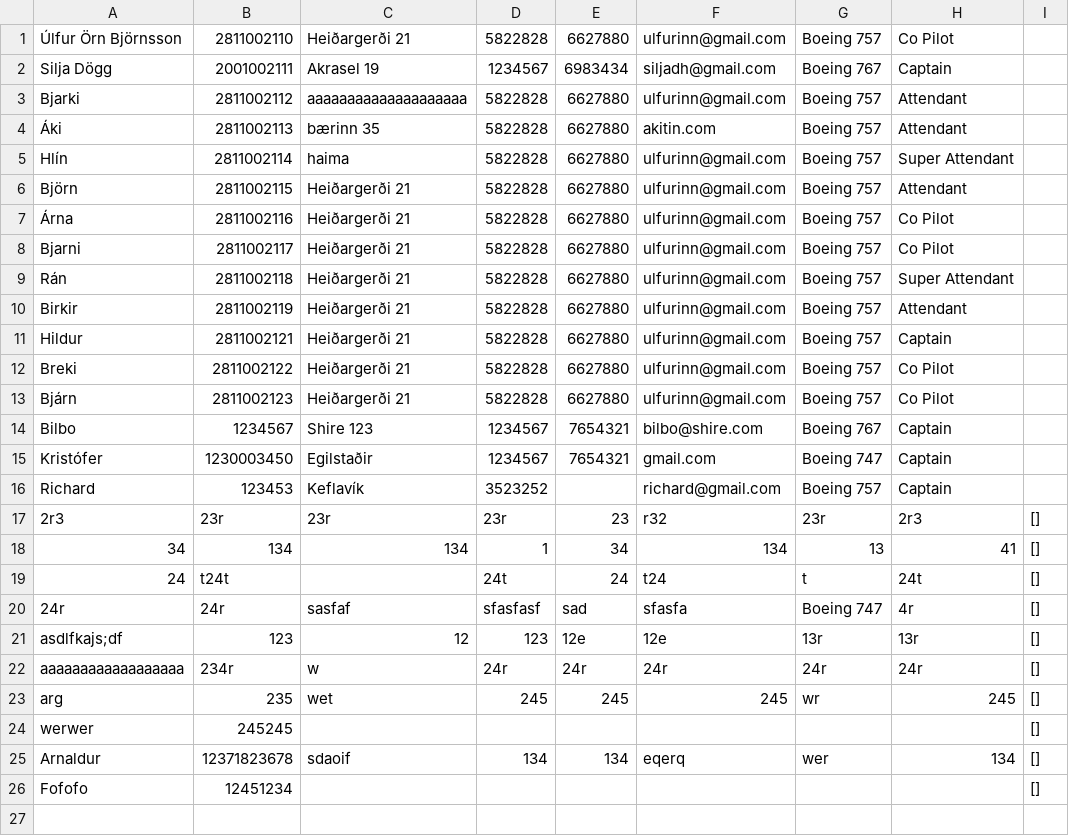
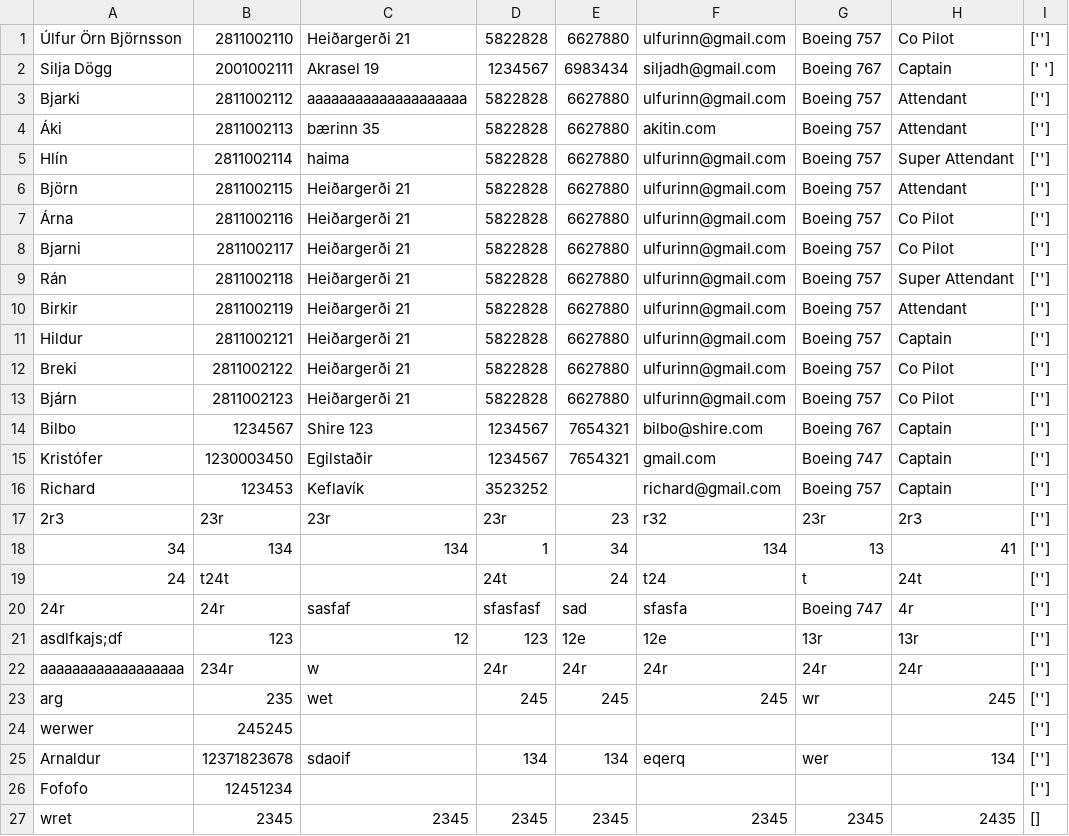
Before and after one commit to UlfurOrn/VerklegtNam1, a CSV file: CSVFolder/employees.csv, drawn as a sheet.

Commit message:
employees are JSON

```diff
--- a/CSVFolder/employees.csv
+++ b/CSVFolder/employees.csv
@@ -1,26 +1,27 @@
-Úlfur Örn Björnsson,2811002110,Heiðargerði 21,5822828,6627880,ulfurinn@gmail.com,Boeing 757,Co Pilot,
-Silja Dögg,2001002111,Akrasel 19,1234567,6983434,siljadh@gmail.com,Boeing 767,Captain,
-Bjarki,2811002112,aaaaaaaaaaaaaaaaaaaa,5822828,6627880,ulfurinn@gmail.com,Boeing 757,Attendant,
-Áki,2811002113,bærinn 35,5822828,6627880,akitin.com,Boeing 757,Attendant,
-Hlín,2811002114,haima,5822828,6627880,ulfurinn@gmail.com,Boeing 757,Super Attendant,
-Björn,2811002115,Heiðargerði 21,5822828,6627880,ulfurinn@gmail.com,Boeing 757,Attendant,
-Árna,2811002116,Heiðargerði 21,5822828,6627880,ulfurinn@gmail.com,Boeing 757,Co Pilot,
-Bjarni,2811002117,Heiðargerði 21,5822828,6627880,ulfurinn@gmail.com,Boeing 757,Co Pilot,
-Rán,2811002118,Heiðargerði 21,5822828,6627880,ulfurinn@gmail.com,Boeing 757,Super Attendant,
-Birkir,2811002119,Heiðargerði 21,5822828,6627880,ulfurinn@gmail.com,Boeing 757,Attendant,
-Hildur,2811002121,Heiðargerði 21,5822828,6627880,ulfurinn@gmail.com,Boeing 757,Captain,
-Breki,2811002122,Heiðargerði 21,5822828,6627880,ulfurinn@gmail.com,Boeing 757,Co Pilot,
-Bjárn,2811002123,Heiðargerði 21,5822828,6627880,ulfurinn@gmail.com,Boeing 757,Co Pilot,
-Bilbo,1234567,Shire 123,1234567,7654321,bilbo@shire.com,Boeing 767,Captain,
-Kristófer,1230003450,Egilstaðir,1234567,7654321,gmail.com,Boeing 747,Captain,
-Richard,123453,Keflavík,3523252,,richard@gmail.com,Boeing 757,Captain,
-2r3,23r,23r,23r,23,r32,23r,2r3,[]
-34,134,134,1,34,134,13,41,[]
-24,t24t,,24t,24,t24,t,24t,[]
-24r,24r,sasfaf,sfasfasf,sad,sfasfa,Boeing 747,4r,[]
-asdlfkajs;df,123,12,123,12e,12e,13r,13r,[]
-aaaaaaaaaaaaaaaaaa,234r,w,24r,24r,24r,24r,24r,[]
-arg,235,wet,245,245,245,wr,245,[]
-werwer,245245,,,,,,,[]
-Arnaldur,12371823678,sdaoif,134,134,eqerq,wer,134,[]
-Fofofo,12451234,,,,,,,[]
+Úlfur Örn Björnsson,2811002110,Heiðargerði 21,5822828,6627880,ulfurinn@gmail.com,Boeing 757,Co Pilot,['']
+Silja Dögg,2001002111,Akrasel 19,1234567,6983434,siljadh@gmail.com,Boeing 767,Captain,[' ']
+Bjarki,2811002112,aaaaaaaaaaaaaaaaaaaa,5822828,6627880,ulfurinn@gmail.com,Boeing 757,Attendant,['']
+Áki,2811002113,bærinn 35,5822828,6627880,akitin.com,Boeing 757,Attendant,['']
+Hlín,2811002114,haima,5822828,6627880,ulfurinn@gmail.com,Boeing 757,Super Attendant,['']
+Björn,2811002115,Heiðargerði 21,5822828,6627880,ulfurinn@gmail.com,Boeing 757,Attendant,['']
+Árna,2811002116,Heiðargerði 21,5822828,6627880,ulfurinn@gmail.com,Boeing 757,Co Pilot,['']
+Bjarni,2811002117,Heiðargerði 21,5822828,6627880,ulfurinn@gmail.com,Boeing 757,Co Pilot,['']
+Rán,2811002118,Heiðargerði 21,5822828,6627880,ulfurinn@gmail.com,Boeing 757,Super Attendant,['']
+Birkir,2811002119,Heiðargerði 21,5822828,6627880,ulfurinn@gmail.com,Boeing 757,Attendant,['']
+Hildur,2811002121,Heiðargerði 21,5822828,6627880,ulfurinn@gmail.com,Boeing 757,Captain,['']
+Breki,2811002122,Heiðargerði 21,5822828,6627880,ulfurinn@gmail.com,Boeing 757,Co Pilot,['']
+Bjárn,2811002123,Heiðargerði 21,5822828,6627880,ulfurinn@gmail.com,Boeing 757,Co Pilot,['']
+Bilbo,1234567,Shire 123,1234567,7654321,bilbo@shire.com,Boeing 767,Captain,['']
+Kristófer,1230003450,Egilstaðir,1234567,7654321,gmail.com,Boeing 747,Captain,['']
+Richard,123453,Keflavík,3523252,,richard@gmail.com,Boeing 757,Captain,['']
+2r3,23r,23r,23r,23,r32,23r,2r3,['']
+34,134,134,1,34,134,13,41,['']
+24,t24t,,24t,24,t24,t,24t,['']
+24r,24r,sasfaf,sfasfasf,sad,sfasfa,Boeing 747,4r,['']
+asdlfkajs;df,123,12,123,12e,12e,13r,13r,['']
+aaaaaaaaaaaaaaaaaa,234r,w,24r,24r,24r,24r,24r,['']
+arg,235,wet,245,245,245,wr,245,['']
+werwer,245245,,,,,,,['']
+Arnaldur,12371823678,sdaoif,134,134,eqerq,wer,134,['']
+Fofofo,12451234,,,,,,,['']
+wret,2345,2345,2345,2345,2345,2345,2435,[]
```
Also changed, not shown: 5 other files.
